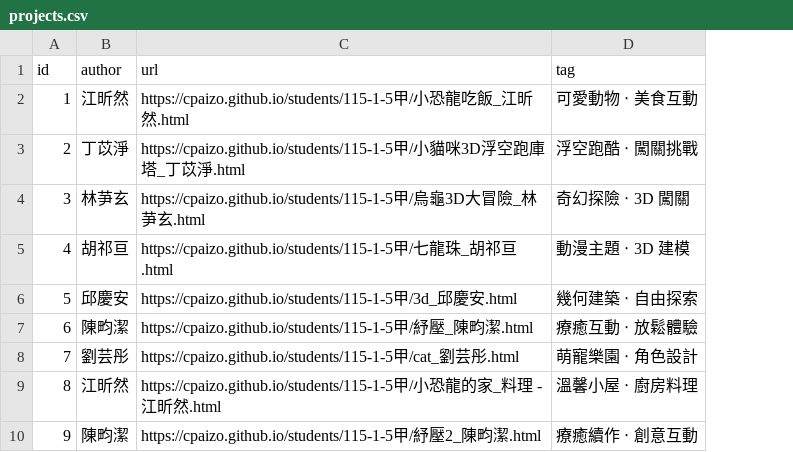
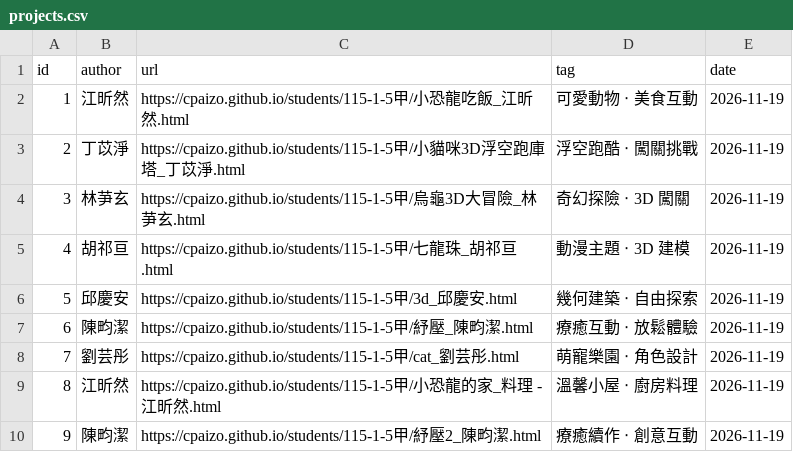
Before and after one commit to cpaizo/cpaizo.github.io, a CSV file: students/115-1-5甲/projects.csv, drawn as a sheet; the diff names each change by its address in the sheet, - before the commit and + after, or states it on an @@ line.

Commit message:
Add files via upload

```diff
--- a/students/115-1-5甲/projects.csv
+++ b/students/115-1-5甲/projects.csv
+column E (date), rows 2-10: all 2026-11-19
```
